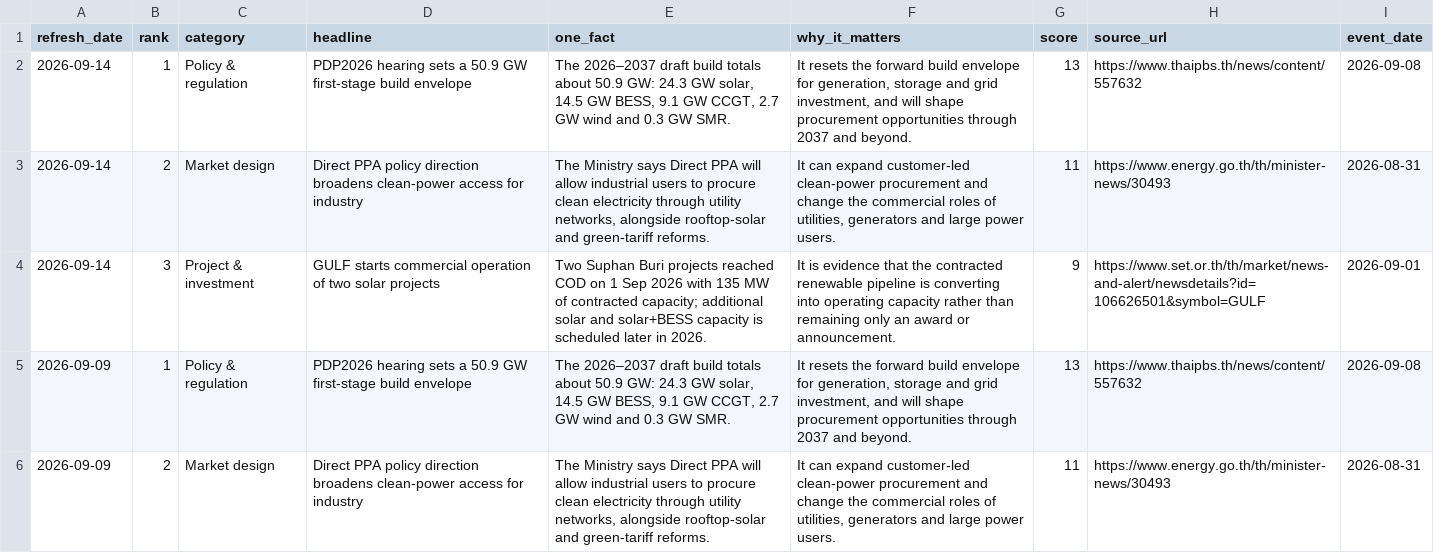
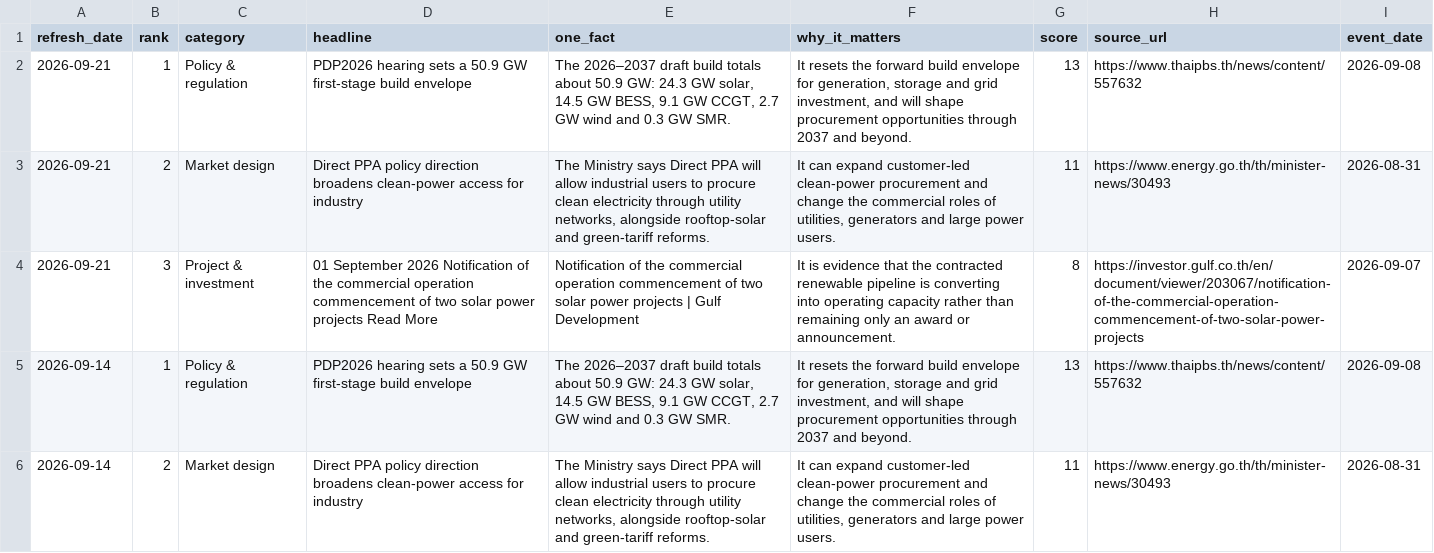
Before and after one commit to lenaumphprn/thailand-power-dashboard, a CSV file: data/weekly_digest.csv, drawn as a sheet; only a part is shown; the shorter side is filled out with more unchanged rows.

```diff
--- a/data/weekly_digest.csv
+++ b/data/weekly_digest.csv
@@ -1,2 +1,5 @@
 refresh_date,rank,category,headline,one_fact,why_it_matters,score,source_url,event_date
+2026-09-21,1,Policy & regulation,PDP2026 hearing sets a 50.9 GW first-stage build envelope,"The 2026–2037 draft build totals about 50.9 GW: 24.3 GW solar, 14.5 GW BESS, 9.1 GW CCGT, 2.7 GW wind and 0.3 GW SMR.","It resets the forward build envelope for generation, storage and grid investment, and will shape procurement opportunities through 2037 and beyond.",13,https://www.thaipbs.th/news/content/557632,2026-09-08
+2026-09-21,2,Market design,Direct PPA policy direction broadens clean-power access for industry,"The Ministry says Direct PPA will allow industrial users to procure clean electricity through utility networks, alongside rooftop-solar and green-tariff reforms.","It can expand customer-led clean-power procurement and change the commercial roles of utilities, generators and large power users.",11,https://www.energy.go.th/th/minister-news/30493,2026-08-31
+2026-09-21,3,Project & investment,01 September 2026 Notification of the commercial operation commencement of two solar power projects Read More,Notification of the commercial operation commencement of two solar power projects | Gulf Development,It is evidence that the contracted renewable pipeline is converting into operating capacity rather than remaining only an award or announcement.,8,https://investor.gulf.co.th/en/document/viewer/203067/notification-of-the-commercial-operation-commencement-of-two-solar-power-projects,2026-09-07
 2026-09-14,1,Policy & regulation,PDP2026 hearing sets a 50.9 GW first-stage build envelope,"The 2026–2037 draft build totals about 50.9 GW: 24.3 GW solar, 14.5 GW BESS, 9.1 GW CCGT, 2.7 GW wind and 0.3 GW SMR.","It resets the forward build envelope for generation, storage and grid investment, and will shape procurement opportunities through 2037 and beyond.",13,https://www.thaipbs.th/news/content/557632,2026-09-08
```
Also changed, not shown: data/consistency_audit.csv, data/provenance_audit.csv, 4 other files.
